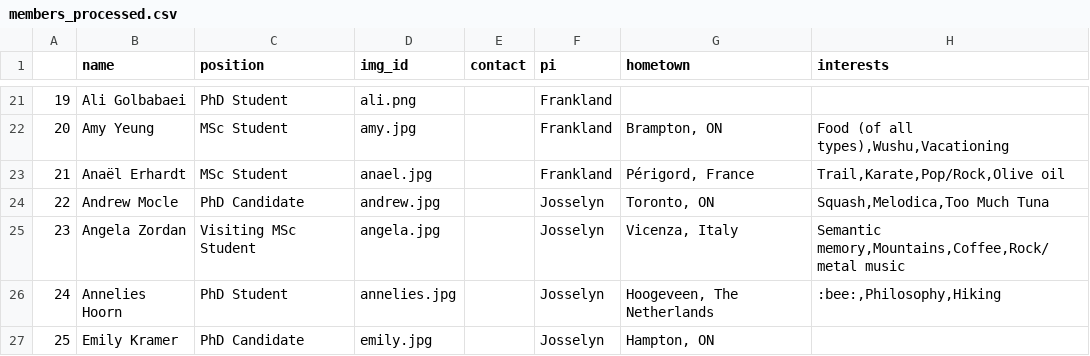
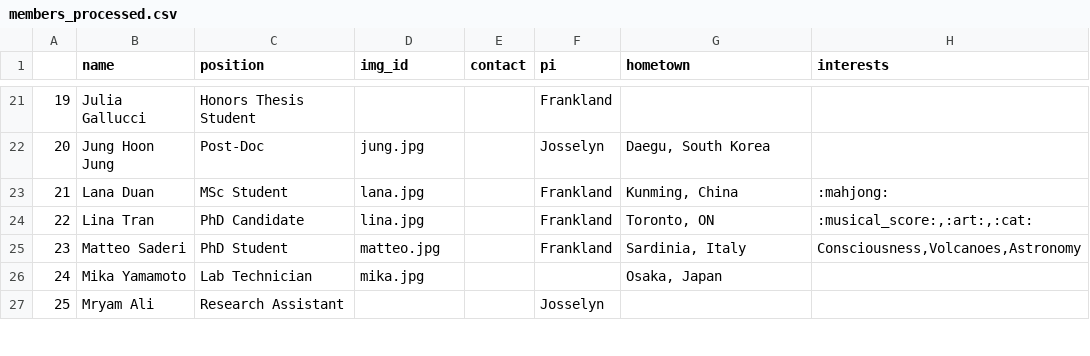
Before and after one commit to jf-lab/jflab, a CSV file: _data/members_processed.csv, drawn as a sheet; only a part is shown, gaps mark what is left out; the diff covers the shown part only.

```diff
--- a/_data/members_processed.csv
+++ b/_data/members_processed.csv
@@ -21,7 +21,7 @@
-19,Ali Golbabaei,PhD Student,ali.png,,Frankland,,
-20,Amy Yeung,MSc Student,amy.jpg,,Frankland,"Brampton, ON","Food (of all types),Wushu,Vacationing"
-21,Anaël Erhardt,MSc Student,anael.jpg,,Frankland,"Périgord, France","Trail,Karate,Pop/Rock,Olive oil"
-22,Andrew Mocle,PhD Candidate,andrew.jpg,,Josselyn,"Toronto, ON","Squash,Melodica,Too Much Tuna"
-23,Angela Zordan,Visiting MSc Student,angela.jpg,,Josselyn,"Vicenza, Italy","Semantic memory,Mountains,Coffee,Rock/metal music"
-24,Annelies Hoorn,PhD Student,annelies.jpg,,Josselyn,"Hoogeveen, The Netherlands",":bee:,Philosophy,Hiking"
-25,Emily Kramer,PhD Candidate,emily.jpg,,Josselyn,"Hampton, ON",
+19,Julia Gallucci,Honors Thesis Student,,,Frankland,,
+20,Jung Hoon Jung,Post-Doc,jung.jpg,,Josselyn,"Daegu, South Korea",
+21,Lana Duan,MSc Student,lana.jpg,,Frankland,"Kunming, China",:mahjong:
+22,Lina Tran,PhD Candidate,lina.jpg,,Frankland,"Toronto, ON",":musical_score:,:art:,:cat:"
+23,Matteo Saderi,PhD Student,matteo.jpg,,Frankland,"Sardinia, Italy","Consciousness,Volcanoes,Astronomy"
+24,Mika Yamamoto,Lab Technician,mika.jpg,,,"Osaka, Japan",
+25,Mryam Ali,Research Assistant,,,Josselyn,,
```
Also changed, not shown: 156 edited cells elsewhere in this file, _data/all_members.csv.
